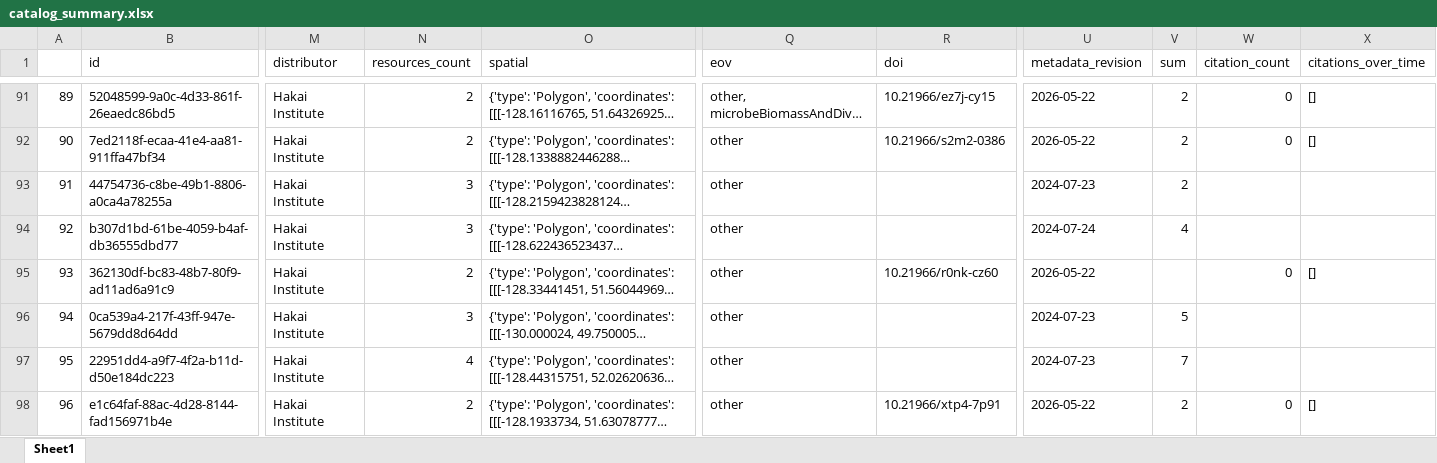
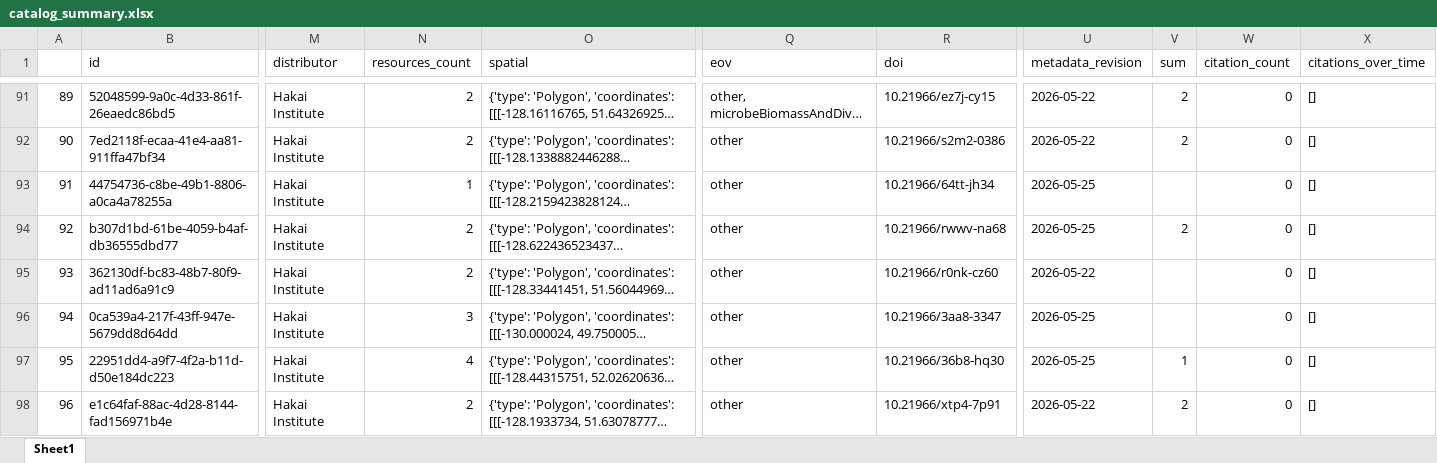
Before and after one commit to HakaiInstitute/hakai-ckan-records-checks, an Excel workbook: docs/catalog_summary.xlsx, sheet Sheet1, drawn as a sheet; only a part is shown, gaps mark what is left out; long unchanged cells end in …; values as stored, in another font and other column widths than the file's, no borders; the diff covers the shown part only; the diff names each change by its address in the sheet, - before the commit and + after, or states it on an @@ line.

```diff
--- a/docs/catalog_summary.xlsx (sheet Sheet1)
+++ b/docs/catalog_summary.xlsx (sheet Sheet1)
@@ column A renumbered from row 11 down @@
-N93 (resources_count): 3
+N93 (resources_count): 1
-R93 (doi): (empty)
+R93 (doi): 10.21966/64tt-jh34
-U93 (metadata_revision): 2024-07-23
+U93 (metadata_revision): 2026-05-25
-V93 (sum): 2
+V93 (sum): (empty)
-W93:W94 (citation_count): (empty)
+W93:W94 (citation_count): 0
-X93:X94 (citations_over_time): (empty)
+X93:X94 (citations_over_time): []
-N94 (resources_count): 3
+N94 (resources_count): 2
-R94 (doi): (empty)
+R94 (doi): 10.21966/rwwv-na68
-U94 (metadata_revision): 2024-07-24
+U94 (metadata_revision): 2026-05-25
-V94 (sum): 4
+V94 (sum): 2
-R96 (doi): (empty)
+R96 (doi): 10.21966/3aa8-3347
-U96:U97 (metadata_revision): 2024-07-23
+U96:U97 (metadata_revision): 2026-05-25
-V96 (sum): 5
+V96 (sum): (empty)
-W96:W97 (citation_count): (empty)
+W96:W97 (citation_count): 0
-X96:X97 (citations_over_time): (empty)
+X96:X97 (citations_over_time): []
-R97 (doi): (empty)
+R97 (doi): 10.21966/36b8-hq30
-V97 (sum): 7
+V97 (sum): 1
```
Also changed, not shown: 1 added row, 2 removed rows, 6 moved rows and 37 edited cells elsewhere in this sheet, docs/issues_list.xlsx, 29 other files.
